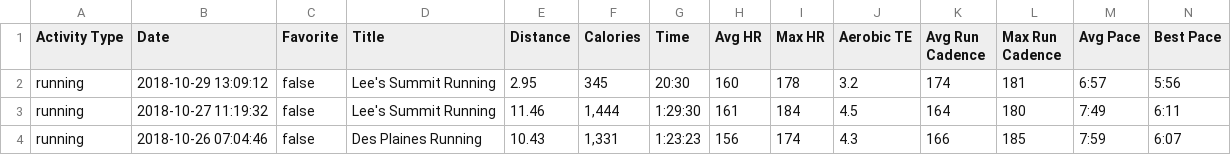
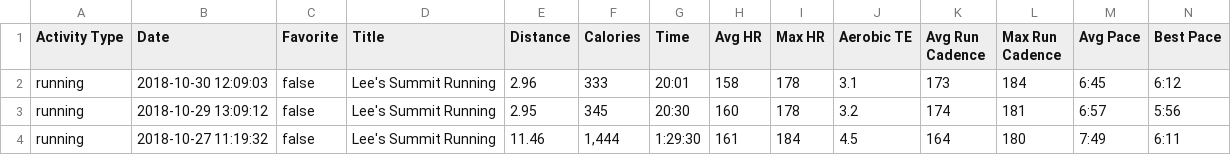
Before and after one commit to johnsug/garmin, a CSV file: garmin_log.csv, drawn as a sheet; only a part is shown; the shorter side is filled out with more unchanged rows; rows hold the shown columns only; the diff names each change by its address in the sheet, - before the commit and + after, or states it on an @@ line.

Commit message:
Update garmin_log.csv

```diff
--- a/garmin_log.csv
+++ b/garmin_log.csv
+row 2: running | 2018-10-30 12:09:03 | false | Lee's Summit Running | 2.96 | 333 | 20:01 | 158 | 178 | 3.1 | 173 | 184 | 6:45 | 6:12
```
